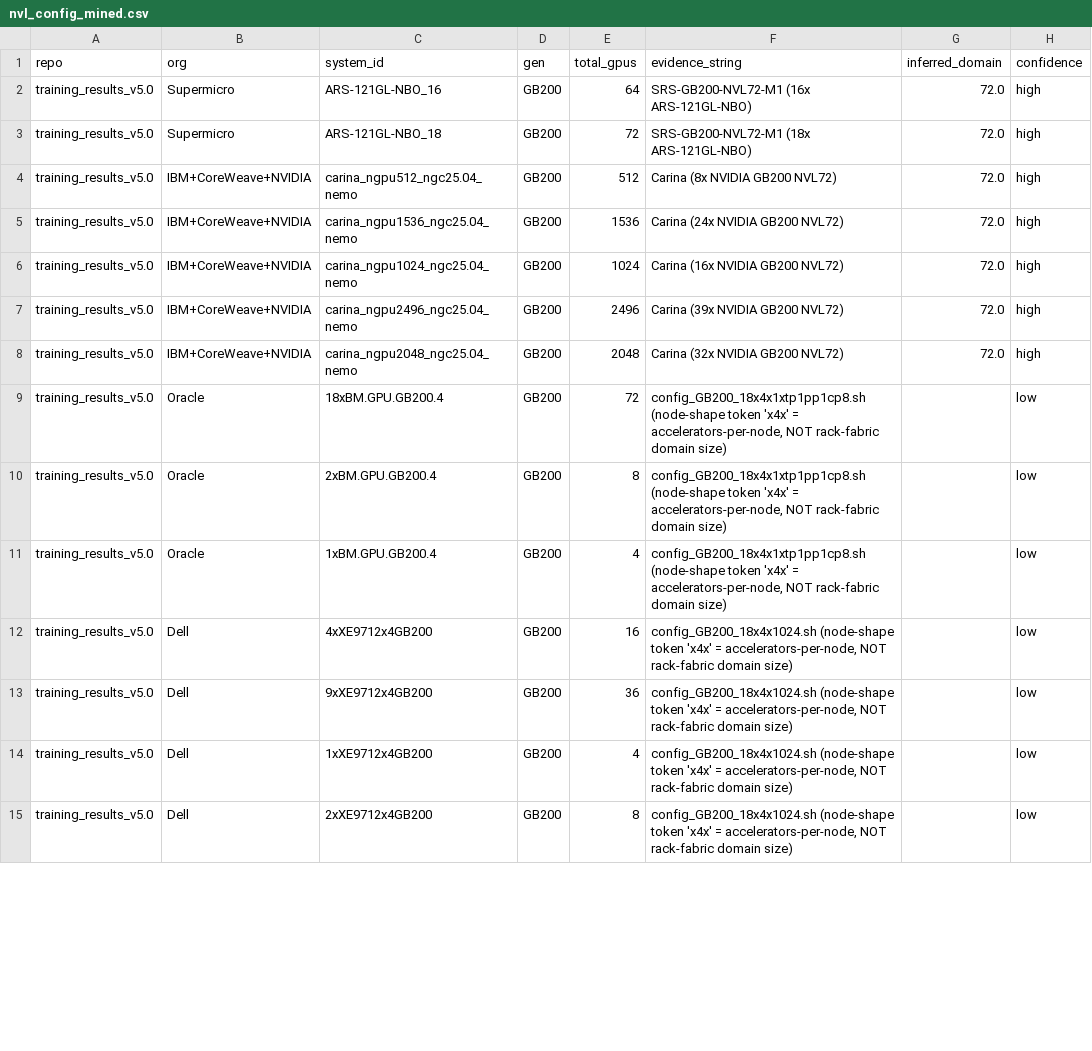
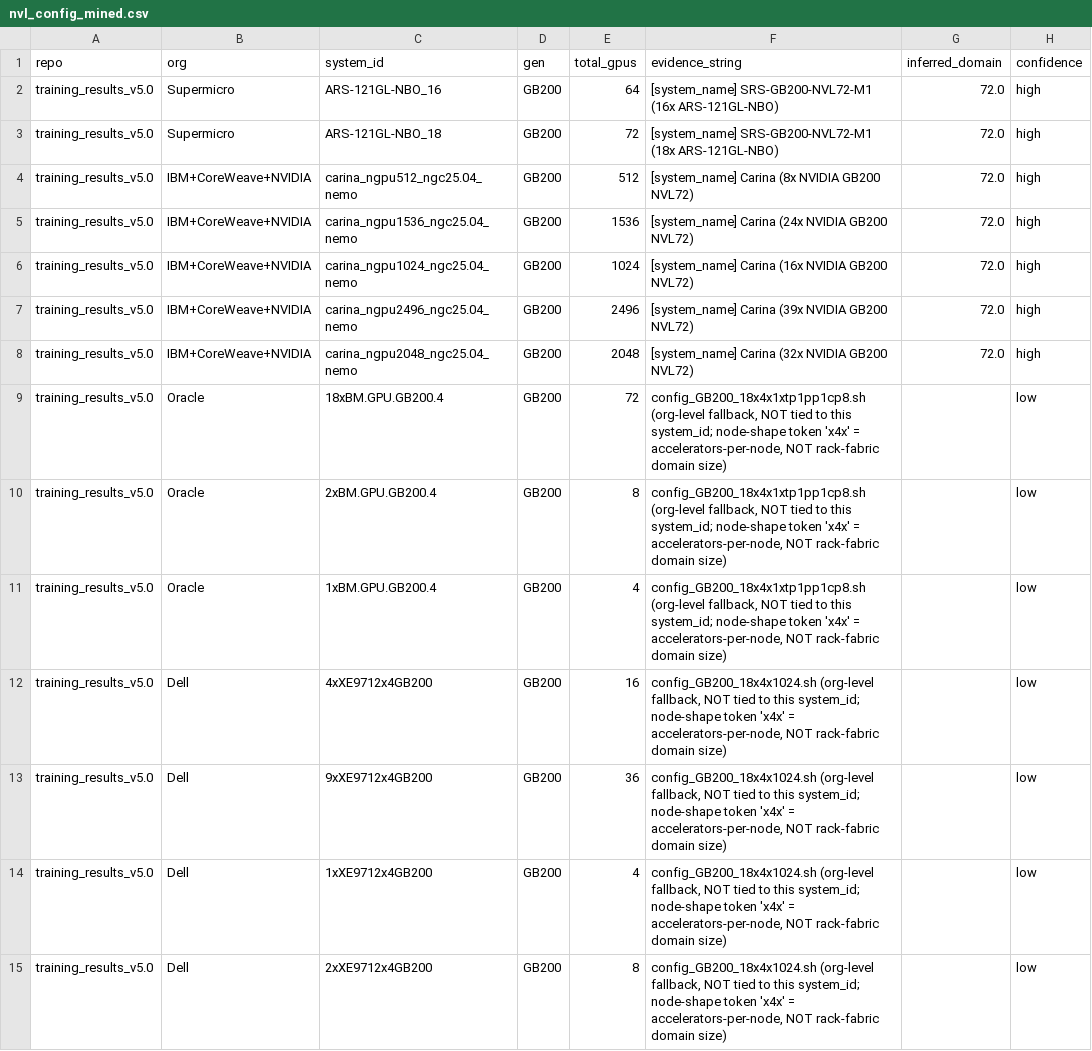
Before and after one commit to elyryba/gpu-topology-efficiency, a CSV file: data/nvl_config_mined.csv, drawn as a sheet; only a part is shown; the diff covers the shown part only.

Commit message:
Fix NVL mining classifier: scan more fields, enforce gen-consistent fallback
Two real misclassifications found during review, before letting this touch
any model: (1) system_name was the only field scanned, missing direct
high-confidence evidence sitting in hw_notes/sw_notes/
accelerator_interconnect_topology for 10 submissions (Oracle x4, CoreWeave
x4, Quanta x2) -- e.g. Oracle's system_name is just "BM.GPU.GB300.4" but
hw_notes says "OCI GB300 NVL72 Supercluster configuration". (2) the
low-confidence config-filename fallback could attribute a GB200-branded
filename to a GB300 submission (Lambda/Oracle) when no filename matched
the system_id; now restricted to filenames whose own GB200/GB300 token
matches the row's gen, and the evidence string says whether a match is
system-specific or an unscoped org-level fallback.

After both fixes: 0 conflicting rows (unchanged), high-confidence coverage
rose from 41 to 54 of the 92 sub-rack rows.

```diff
--- a/data/nvl_config_mined.csv
+++ b/data/nvl_config_mined.csv
@@ -1,15 +1,15 @@
 repo,org,system_id,gen,total_gpus,evidence_string,inferred_domain,confidence
-training_results_v5.0,Supermicro,ARS-121GL-NBO_16,GB200,64,SRS-GB200-NVL72-M1 (16x ARS-121GL-NBO),72.0,high
-training_results_v5.0,Supermicro,ARS-121GL-NBO_18,GB200,72,SRS-GB200-NVL72-M1 (18x ARS-121GL-NBO),72.0,high
-training_results_v5.0,IBM+CoreWeave+NVIDIA,carina_ngpu512_ngc25.04_nemo,GB200,512,Carina (8x NVIDIA GB200 NVL72),72.0,high
-training_results_v5.0,IBM+CoreWeave+NVIDIA,carina_ngpu1536_ngc25.04_nemo,GB200,1536,Carina (24x NVIDIA GB200 NVL72),72.0,high
-training_results_v5.0,IBM+CoreWeave+NVIDIA,carina_ngpu1024_ngc25.04_nemo,GB200,1024,Carina (16x NVIDIA GB200 NVL72),72.0,high
-training_results_v5.0,IBM+CoreWeave+NVIDIA,carina_ngpu2496_ngc25.04_nemo,GB200,2496,Carina (39x NVIDIA GB200 NVL72),72.0,high
-training_results_v5.0,IBM+CoreWeave+NVIDIA,carina_ngpu2048_ngc25.04_nemo,GB200,2048,Carina (32x NVIDIA GB200 NVL72),72.0,high
-training_results_v5.0,Oracle,18xBM.GPU.GB200.4,GB200,72,"config_GB200_18x4x1xtp1pp1cp8.sh (node-shape token 'x4x' = accelerators-per-node, NOT rack-fabric domain size)",,low
-training_results_v5.0,Oracle,2xBM.GPU.GB200.4,GB200,8,"config_GB200_18x4x1xtp1pp1cp8.sh (node-shape token 'x4x' = accelerators-per-node, NOT rack-fabric domain size)",,low
-training_results_v5.0,Oracle,1xBM.GPU.GB200.4,GB200,4,"config_GB200_18x4x1xtp1pp1cp8.sh (node-shape token 'x4x' = accelerators-per-node, NOT rack-fabric domain size)",,low
-training_results_v5.0,Dell,4xXE9712x4GB200,GB200,16,"config_GB200_18x4x1024.sh (node-shape token 'x4x' = accelerators-per-node, NOT rack-fabric domain size)",,low
-training_results_v5.0,Dell,9xXE9712x4GB200,GB200,36,"config_GB200_18x4x1024.sh (node-shape token 'x4x' = accelerators-per-node, NOT rack-fabric domain size)",,low
-training_results_v5.0,Dell,1xXE9712x4GB200,GB200,4,"config_GB200_18x4x1024.sh (node-shape token 'x4x' = accelerators-per-node, NOT rack-fabric domain size)",,low
-training_results_v5.0,Dell,2xXE9712x4GB200,GB200,8,"config_GB200_18x4x1024.sh (node-shape token 'x4x' = accelerators-per-node, NOT rack-fabric domain size)",,low
+training_results_v5.0,Supermicro,ARS-121GL-NBO_16,GB200,64,[system_name] SRS-GB200-NVL72-M1 (16x ARS-121GL-NBO),72.0,high
+training_results_v5.0,Supermicro,ARS-121GL-NBO_18,GB200,72,[system_name] SRS-GB200-NVL72-M1 (18x ARS-121GL-NBO),72.0,high
+training_results_v5.0,IBM+CoreWeave+NVIDIA,carina_ngpu512_ngc25.04_nemo,GB200,512,[system_name] Carina (8x NVIDIA GB200 NVL72),72.0,high
+training_results_v5.0,IBM+CoreWeave+NVIDIA,carina_ngpu1536_ngc25.04_nemo,GB200,1536,[system_name] Carina (24x NVIDIA GB200 NVL72),72.0,high
+training_results_v5.0,IBM+CoreWeave+NVIDIA,carina_ngpu1024_ngc25.04_nemo,GB200,1024,[system_name] Carina (16x NVIDIA GB200 NVL72),72.0,high
+training_results_v5.0,IBM+CoreWeave+NVIDIA,carina_ngpu2496_ngc25.04_nemo,GB200,2496,[system_name] Carina (39x NVIDIA GB200 NVL72),72.0,high
+training_results_v5.0,IBM+CoreWeave+NVIDIA,carina_ngpu2048_ngc25.04_nemo,GB200,2048,[system_name] Carina (32x NVIDIA GB200 NVL72),72.0,high
+training_results_v5.0,Oracle,18xBM.GPU.GB200.4,GB200,72,"config_GB200_18x4x1xtp1pp1cp8.sh (org-level fallback, NOT tied to this system_id; node-shape token 'x4x' = accelerators-per-node, NOT rack-fabric domain size)",,low
+training_results_v5.0,Oracle,2xBM.GPU.GB200.4,GB200,8,"config_GB200_18x4x1xtp1pp1cp8.sh (org-level fallback, NOT tied to this system_id; node-shape token 'x4x' = accelerators-per-node, NOT rack-fabric domain size)",,low
+training_results_v5.0,Oracle,1xBM.GPU.GB200.4,GB200,4,"config_GB200_18x4x1xtp1pp1cp8.sh (org-level fallback, NOT tied to this system_id; node-shape token 'x4x' = accelerators-per-node, NOT rack-fabric domain size)",,low
+training_results_v5.0,Dell,4xXE9712x4GB200,GB200,16,"config_GB200_18x4x1024.sh (org-level fallback, NOT tied to this system_id; node-shape token 'x4x' = accelerators-per-node, NOT rack-fabric domain size)",,low
+training_results_v5.0,Dell,9xXE9712x4GB200,GB200,36,"config_GB200_18x4x1024.sh (org-level fallback, NOT tied to this system_id; node-shape token 'x4x' = accelerators-per-node, NOT rack-fabric domain size)",,low
+training_results_v5.0,Dell,1xXE9712x4GB200,GB200,4,"config_GB200_18x4x1024.sh (org-level fallback, NOT tied to this system_id; node-shape token 'x4x' = accelerators-per-node, NOT rack-fabric domain size)",,low
+training_results_v5.0,Dell,2xXE9712x4GB200,GB200,8,"config_GB200_18x4x1024.sh (org-level fallback, NOT tied to this system_id; node-shape token 'x4x' = accelerators-per-node, NOT rack-fabric domain size)",,low
```
Also changed, not shown: 113 edited cells elsewhere in this file, 2 other files.
